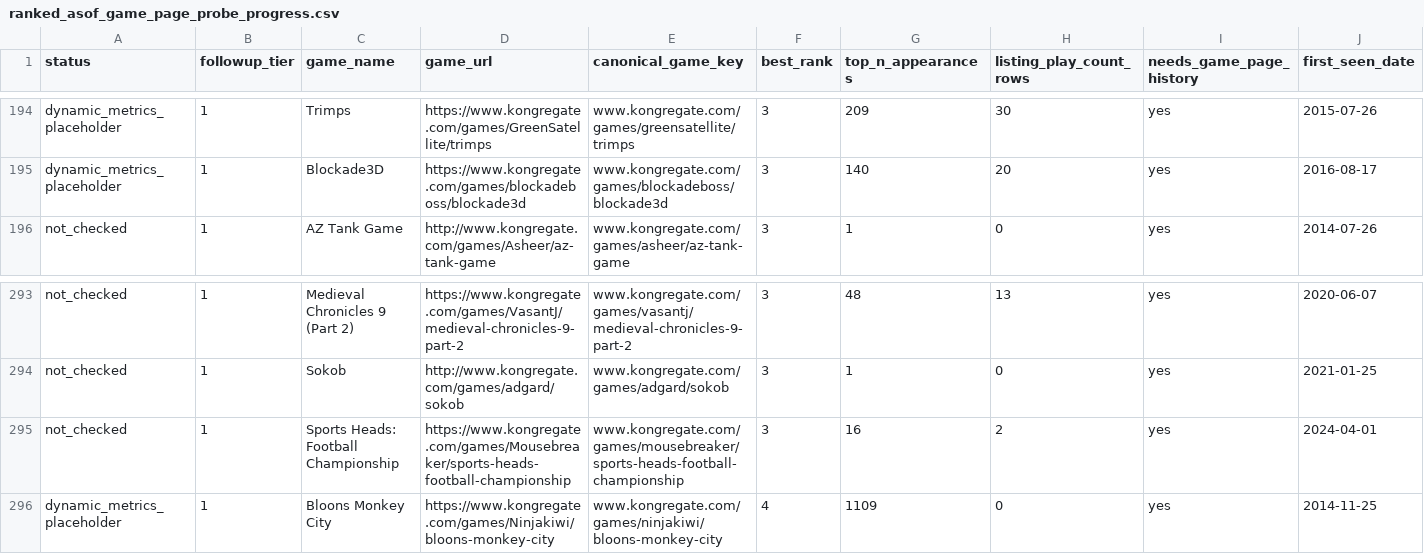
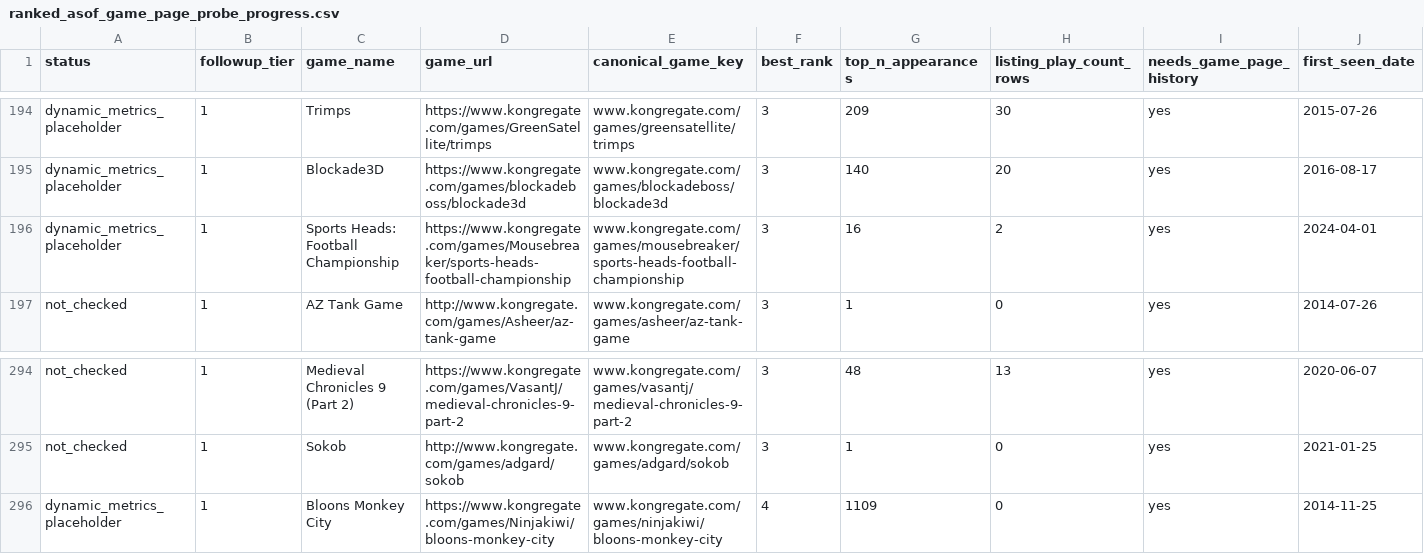
Before and after one commit to DataViking-Tech/kongregate-plays-data, a CSV file: data/processed/ranked_asof_game_page_probe_progress.csv, drawn as a sheet; only a part is shown, gaps mark what is left out; removed rows and columns are numbered as before the commit, all else as after; rows hold the shown columns only; the diff names each change by its address in the sheet, - before the commit and + after, or states it on an @@ line.

Commit message:
Publish checkpoint 198 Sports Heads probe evidence

```diff
--- a/data/processed/ranked_asof_game_page_probe_progress.csv
+++ b/data/processed/ranked_asof_game_page_probe_progress.csv
+row 196: dynamic_metrics_placeholder | 1 | Sports Heads: Football Championship | https://www.kongregate.com/games/Mousebreaker/sports-heads-football-championship | www.kongregate.com/games/mousebreaker/sports-heads-football-championship | 3 | 16 | 2 | yes | 2024-04-01
-row 295: not_checked | 1 | Sports Heads: Football Championship | https://www.kongregate.com/games/Mousebreaker/sports-heads-football-championship | www.kongregate.com/games/mousebreaker/sports-heads-football-championship | 3 | 16 | 2 | yes | 2024-04-01
```
Also changed, not shown: 10 other files.
